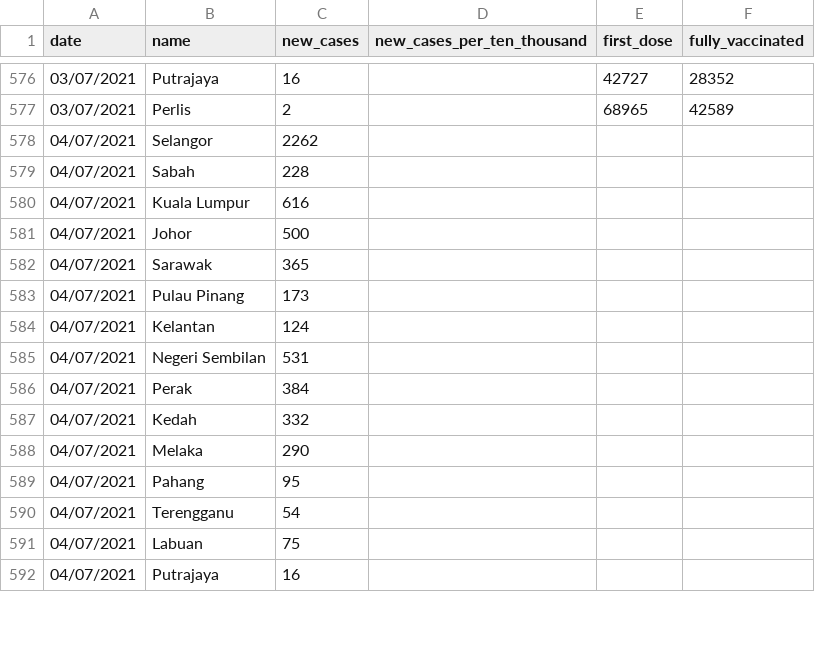
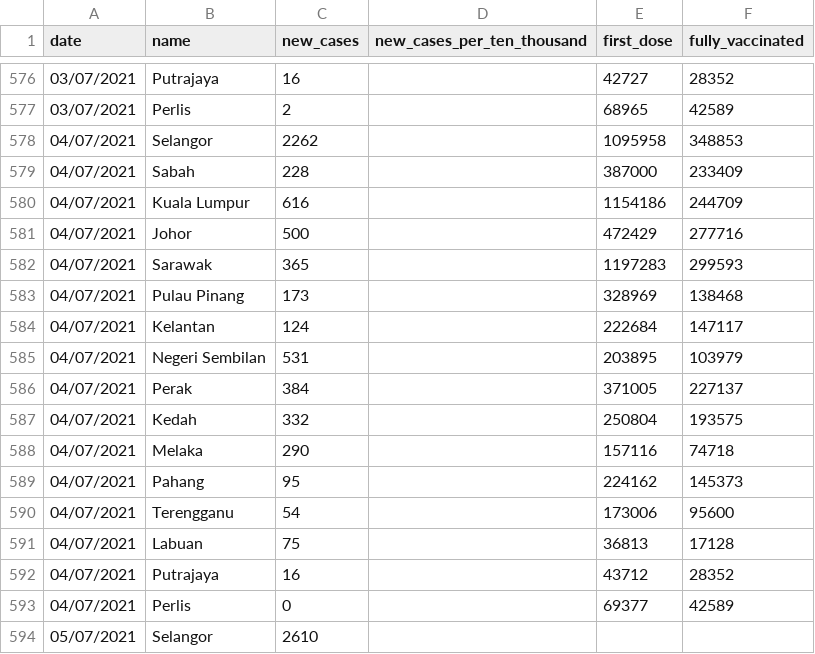
Before and after one commit to fyii200/MalaysiaCOVID19, a CSV file: data/states.csv, drawn as a sheet; only a part is shown, gaps mark what is left out; the diff covers the shown part only.

```diff
--- a/data/states.csv
+++ b/data/states.csv
@@ -577,16 +577,18 @@ date,name,new_cases,new_cases_per_ten_thousand,first_dose,fully_vaccinated
 03/07/2021,Perlis,2,,68965,42589
-04/07/2021,Selangor,2262,,,
-04/07/2021,Sabah,228,,,
-04/07/2021,Kuala Lumpur,616,,,
-04/07/2021,Johor,500,,,
-04/07/2021,Sarawak,365,,,
-04/07/2021,Pulau Pinang,173,,,
-04/07/2021,Kelantan,124,,,
-04/07/2021,Negeri Sembilan,531,,,
-04/07/2021,Perak,384,,,
-04/07/2021,Kedah,332,,,
-04/07/2021,Melaka,290,,,
-04/07/2021,Pahang,95,,,
-04/07/2021,Terengganu,54,,,
-04/07/2021,Labuan,75,,,
-04/07/2021,Putrajaya,16,,,
+04/07/2021,Selangor,2262,,1095958,348853
+04/07/2021,Sabah,228,,387000,233409
+04/07/2021,Kuala Lumpur,616,,1154186,244709
+04/07/2021,Johor,500,,472429,277716
+04/07/2021,Sarawak,365,,1197283,299593
+04/07/2021,Pulau Pinang,173,,328969,138468
+04/07/2021,Kelantan,124,,222684,147117
+04/07/2021,Negeri Sembilan,531,,203895,103979
+04/07/2021,Perak,384,,371005,227137
+04/07/2021,Kedah,332,,250804,193575
+04/07/2021,Melaka,290,,157116,74718
+04/07/2021,Pahang,95,,224162,145373
+04/07/2021,Terengganu,54,,173006,95600
+04/07/2021,Labuan,75,,36813,17128
+04/07/2021,Putrajaya,16,,43712,28352
+04/07/2021,Perlis,0,,69377,42589
+05/07/2021,Selangor,2610,,,
```
Also changed, not shown: 14 added rows and 1 edited cell elsewhere in this file, data/mys.csv, data/vaccine.csv, 8 other files.
